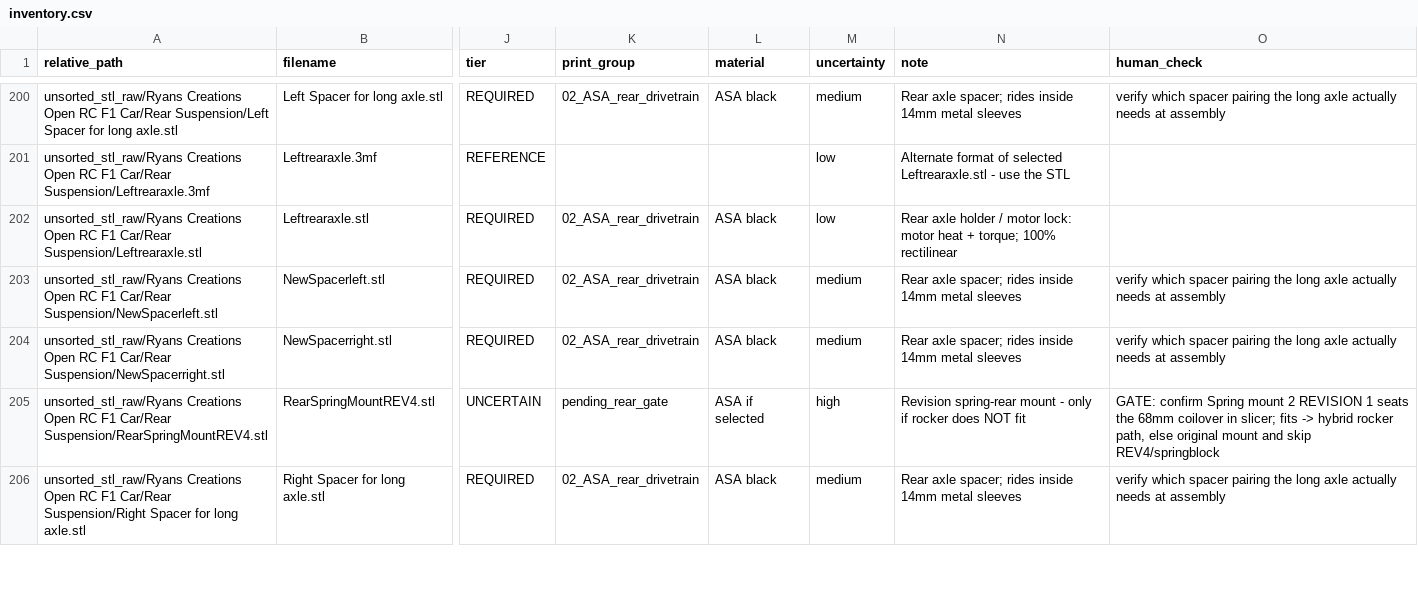
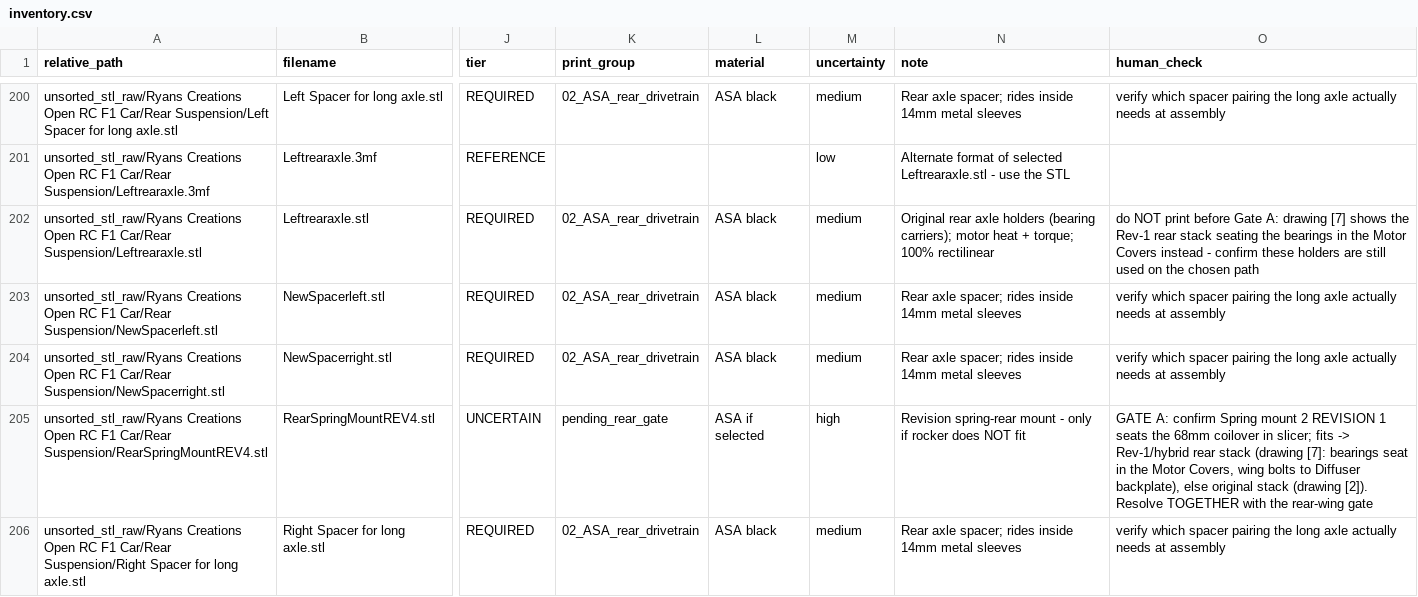
Before and after one commit to beforethenexttolast/w17-3d-codex, a CSV file: 01_inventory/inventory.csv, drawn as a sheet; only a part is shown, gaps mark what is left out; the diff covers the shown part only; the diff names each change by its address in the sheet, - before the commit and + after, or states it on an @@ line.

```diff
--- a/01_inventory/inventory.csv
+++ b/01_inventory/inventory.csv
-M202 (uncertainty): low
+M202 (uncertainty): medium
-N202 (note): Rear axle holder / motor lock: motor heat…
+N202 (note): Original rear axle holders (bearing carriers); motor heat…
-O202 (human_check): (empty)
+O202 (human_check): do NOT print before Gate A: drawing [7] shows the Rev-1 rear stack seating the bearings in the Motor Covers instead - confirm these holders are still used on the chosen path
-O205 (human_check): GATE: confirm Spring mount 2 REVISION 1 seats the 68mm coilover in slicer; fits -> hybrid rocker path, else original mount and skip REV4/springblock
+O205 (human_check): GATE A: confirm Spring mount 2 REVISION 1 seats the 68mm coilover in slicer; fits -> Rev-1/hybrid rear stack (drawing [7]: bearings seat in the Motor Covers, wing bolts to Diffuser backplate), else original stack (drawing [2]). Resolve TOGETHER with the rear-wing gate
```
Also changed, not shown: 81 edited cells elsewhere in this file, 10 other files.
